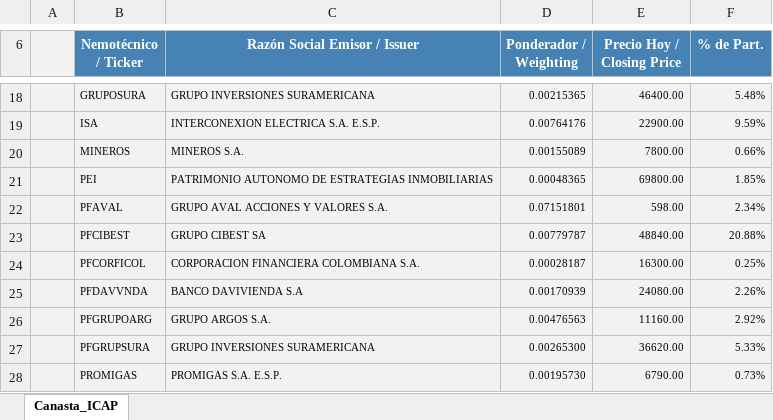
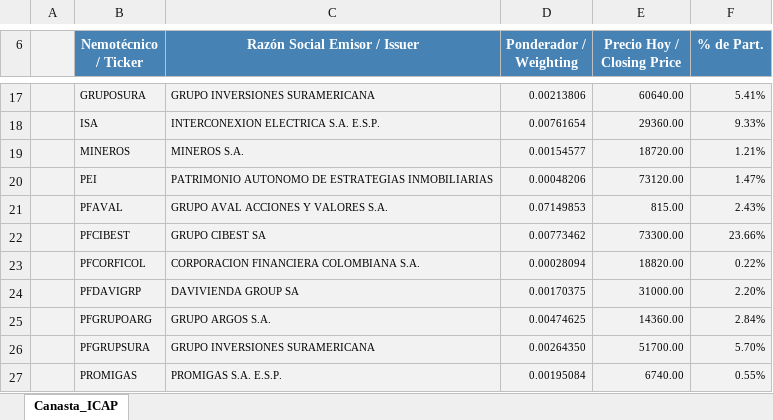
Before and after one commit to luifrancgom/intro_econ, an Excel workbook: 000_data/008_current_index_basket_msci_colcap_index_col.xlsx, sheet Canasta_ICAP, drawn as a sheet; only a part is shown, gaps mark what is left out; values as stored, in another font and other column widths than the file's, no borders; charts and pictures not drawn; removed rows and columns are numbered as before the commit, all else as after; the diff covers the shown part only; the diff names each change by its address in the sheet, - before the commit and + after, or states it on an @@ line.

```diff
--- a/000_data/008_current_index_basket_msci_colcap_index_col.xlsx (sheet Canasta_ICAP)
+++ b/000_data/008_current_index_basket_msci_colcap_index_col.xlsx (sheet Canasta_ICAP)
-D17 (Ponderador / Weighting): 0.00215365
+D17 (Ponderador / Weighting): 0.00213806
-E17 (Precio Hoy / Closing Price): 46400.00
+E17 (Precio Hoy / Closing Price): 60640.00
-F17 (% de Part.): 5.48%
+F17 (% de Part.): 5.41%
-D18 (Ponderador / Weighting): 0.00764176
+D18 (Ponderador / Weighting): 0.00761654
-E18 (Precio Hoy / Closing Price): 22900.00
+E18 (Precio Hoy / Closing Price): 29360.00
-F18 (% de Part.): 9.59%
+F18 (% de Part.): 9.33%
-D19 (Ponderador / Weighting): 0.00155089
+D19 (Ponderador / Weighting): 0.00154577
-E19 (Precio Hoy / Closing Price): 7800.00
+E19 (Precio Hoy / Closing Price): 18720.00
-F19 (% de Part.): 0.66%
+F19 (% de Part.): 1.21%
-D20 (Ponderador / Weighting): 0.00048365
+D20 (Ponderador / Weighting): 0.00048206
-E20 (Precio Hoy / Closing Price): 69800.00
+E20 (Precio Hoy / Closing Price): 73120.00
-F20 (% de Part.): 1.85%
+F20 (% de Part.): 1.47%
-D21 (Ponderador / Weighting): 0.07151801
+D21 (Ponderador / Weighting): 0.07149853
-E21 (Precio Hoy / Closing Price): 598.00
+E21 (Precio Hoy / Closing Price): 815.00
-F21 (% de Part.): 2.34%
+F21 (% de Part.): 2.43%
-D22 (Ponderador / Weighting): 0.00779787
+D22 (Ponderador / Weighting): 0.00773462
-E22 (Precio Hoy / Closing Price): 48840.00
+E22 (Precio Hoy / Closing Price): 73300.00
-F22 (% de Part.): 20.88%
+F22 (% de Part.): 23.66%
-D23 (Ponderador / Weighting): 0.00028187
+D23 (Ponderador / Weighting): 0.00028094
-E23 (Precio Hoy / Closing Price): 16300.00
+E23 (Precio Hoy / Closing Price): 18820.00
-F23 (% de Part.): 0.25%
+F23 (% de Part.): 0.22%
-row 25:  | PFDAVVNDA | BANCO DAVIVIENDA S.A | 0.00170939 | 24080.00 | 2.26%
+row 24:  | PFDAVIGRP | DAVIVIENDA GROUP SA | 0.00170375 | 31000.00 | 2.20%
-D25 (Ponderador / Weighting): 0.00476563
+D25 (Ponderador / Weighting): 0.00474625
-E25 (Precio Hoy / Closing Price): 11160.00
+E25 (Precio Hoy / Closing Price): 14360.00
-F25 (% de Part.): 2.92%
+F25 (% de Part.): 2.84%
-D26 (Ponderador / Weighting): 0.00265300
+D26 (Ponderador / Weighting): 0.00264350
-E26 (Precio Hoy / Closing Price): 36620.00
+E26 (Precio Hoy / Closing Price): 51700.00
-F26 (% de Part.): 5.33%
+F26 (% de Part.): 5.70%
-D27 (Ponderador / Weighting): 0.00195730
+D27 (Ponderador / Weighting): 0.00195084
-E27 (Precio Hoy / Closing Price): 6790.00
+E27 (Precio Hoy / Closing Price): 6740.00
-F27 (% de Part.): 0.73%
+F27 (% de Part.): 0.55%
```
Also changed, not shown: 1 added row, 2 removed rows and 30 edited cells elsewhere in this sheet, 5 other files.
